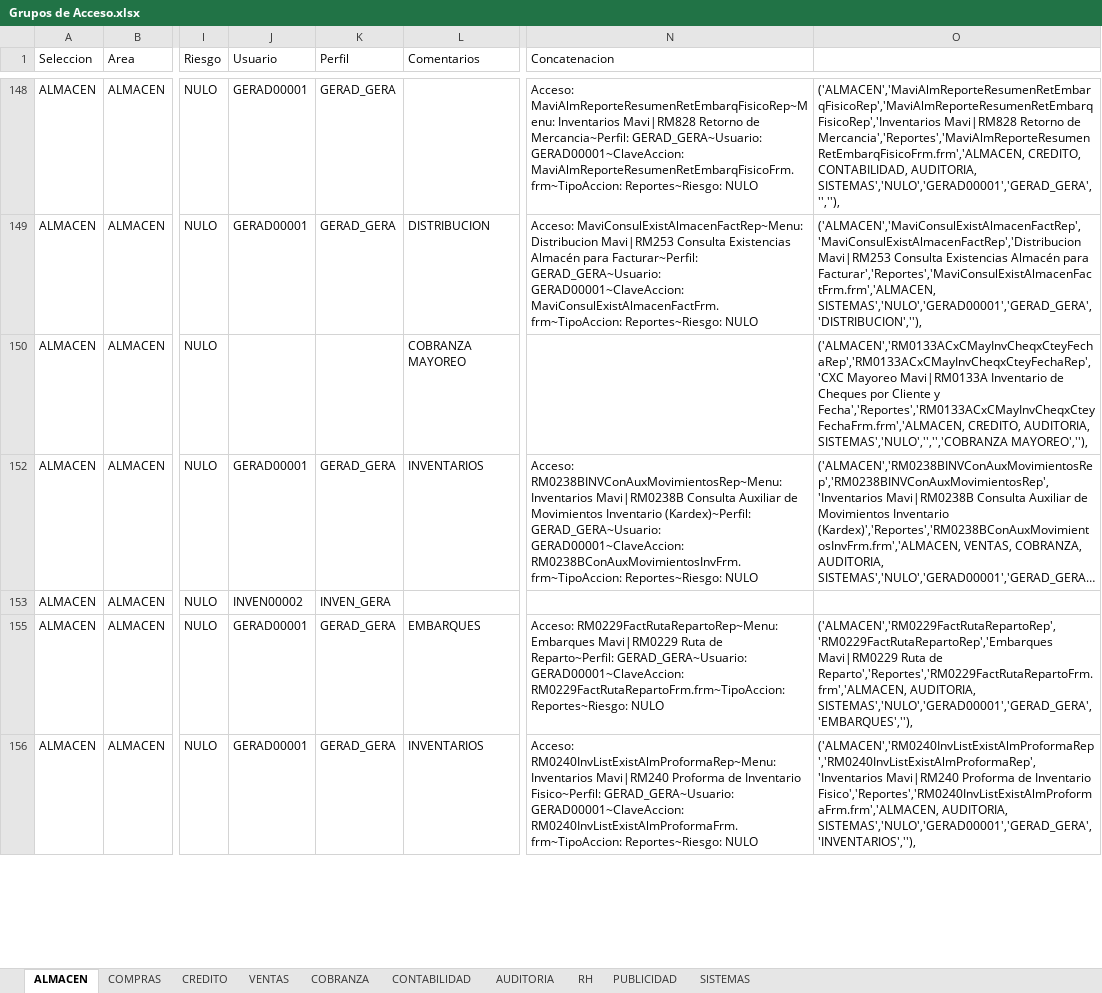
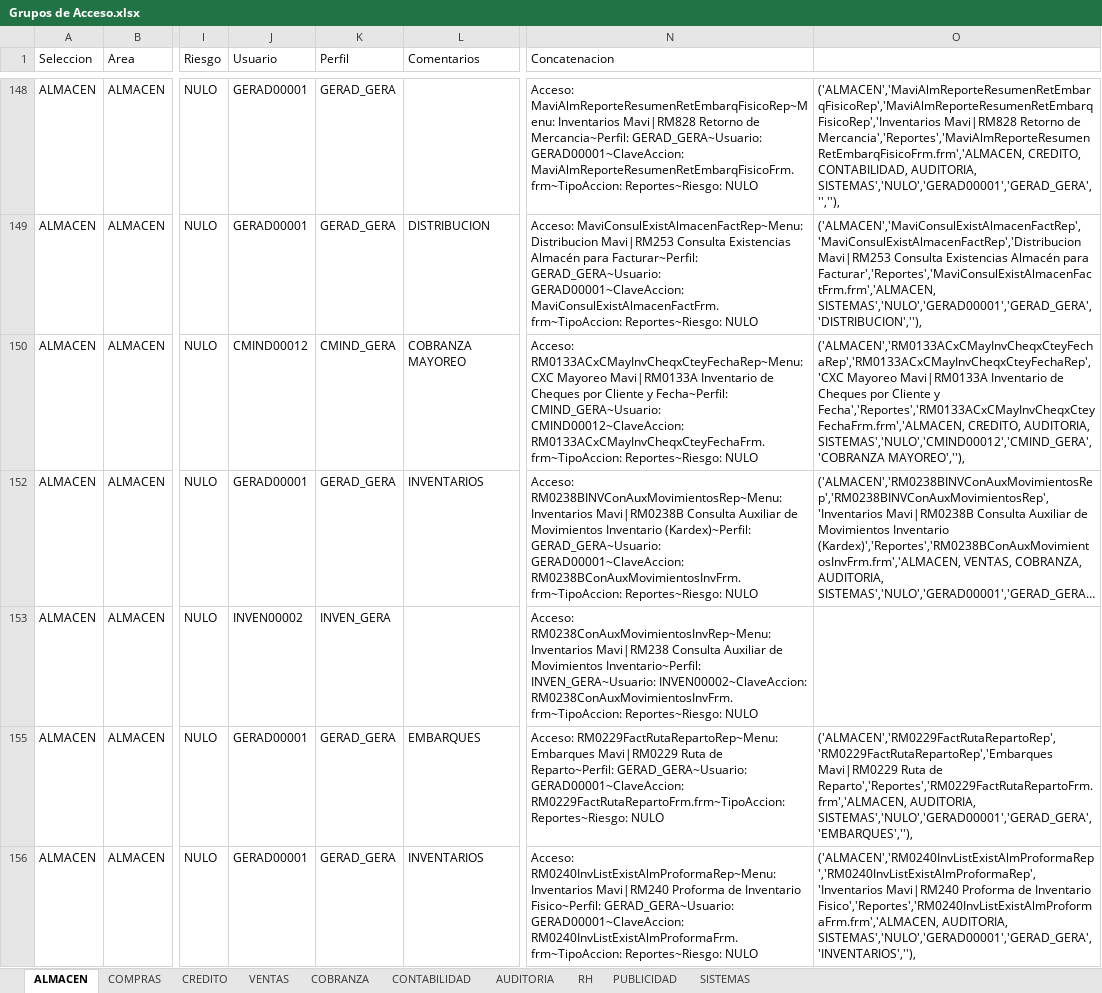
Before and after one commit to Btwn/plan, an Excel workbook: Grupos de Acceso.xlsx, sheet ALMACEN, drawn as a sheet; only a part is shown, gaps mark what is left out; long unchanged cells end in …; values as stored, in another font and other column widths than the file's, no borders; the diff names each change by its address in the sheet, - before the commit and + after, or states it on an @@ line.

```diff
--- a/Grupos de Acceso.xlsx (sheet ALMACEN)
+++ b/Grupos de Acceso.xlsx (sheet ALMACEN)
-J150 (Usuario): (empty)
+J150 (Usuario): CMIND00012
-K150 (Perfil): (empty)
+K150 (Perfil): CMIND_GERA
-N150 (Concatenacion): (empty)
+N150 (Concatenacion): Acceso: RM0133ACxCMayInvCheqxCteyFechaRep~Menu: CXC Mayoreo Mavi|RM0133A Inventario de Cheques por Cliente y Fecha~Perfil: CMIND_GERA~Usuario: CMIND00012~ClaveAccion: RM0133ACxCMayInvCheqxCteyFechaFrm.frm~TipoAccion: Reportes~Riesgo: NULO
-O150: …CREDITO, AUDITORIA, SISTEMAS','NULO','','','COBRANZA MAYOREO',''),
+O150: …CREDITO, AUDITORIA, SISTEMAS','NULO','CMIND00012','CMIND_GERA','COBRANZA MAYOREO',''),
-N153 (Concatenacion): (empty)
+N153 (Concatenacion): Acceso: RM0238ConAuxMovimientosInvRep~Menu: Inventarios Mavi|RM238 Consulta Auxiliar de Movimientos Inventario~Perfil: INVEN_GERA~Usuario: INVEN00002~ClaveAccion: RM0238ConAuxMovimientosInvFrm.frm~TipoAccion: Reportes~Riesgo: NULO
```
Also changed, not shown: sheet COBRANZA, hidden cells, UPGRADE 3100-5000.xlsx.
